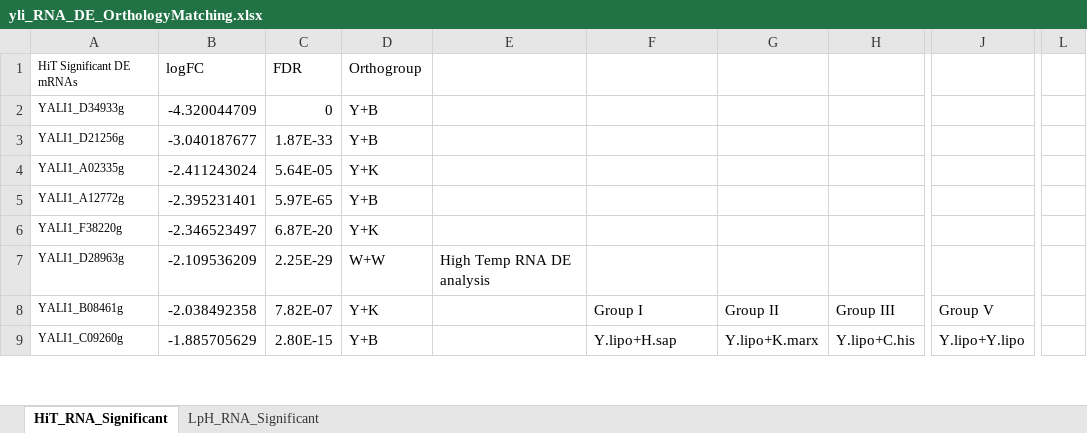
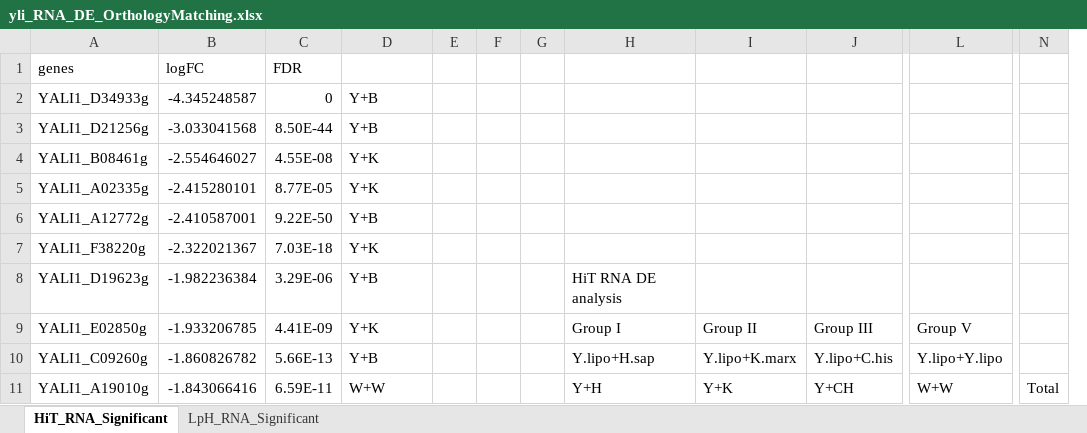
Before and after one commit to SysBioChalmers/OrthOmics, an Excel workbook: Figure3 and Supplement3/yli/yli_RNA_DE_OrthologyMatching.xlsx, sheet HiT_RNA_Significant, drawn as a sheet; only a part is shown, gaps mark what is left out; values as stored, in another font and other column widths than the file's, no borders; removed rows and columns are numbered as before the commit, all else as after; rows hold the shown columns only; the diff covers the shown part only; the diff names each change by its address in the sheet, - before the commit and + after, or states it on an @@ line.

```diff
--- a/Figure3 and Supplement3/yli/yli_RNA_DE_OrthologyMatching.xlsx (sheet HiT_RNA_Significant)
+++ b/Figure3 and Supplement3/yli/yli_RNA_DE_OrthologyMatching.xlsx (sheet HiT_RNA_Significant)
-column E, empty
+column E, empty
+column F, empty
+column G, empty
-column L, empty
+column N, empty
-A1: HiT Significant DE mRNAs
+A1: genes
@@ A1:A3 text size: larger @@
-D1: Orthogroup
+D1: (empty)
-B2 (logFC): -4.320044709
+B2 (logFC): -4.345248587
-B3 (logFC): -3.040187677
+B3 (logFC): -3.033041568
-C3 (FDR): 1.87E-33
+C3 (FDR): 8.50E-44
+row 4: YALI1_B08461g | -2.554646027 | 4.55E-08 | Y+K
@@ A5:A7 text size: larger @@
-B5 (logFC): -2.411243024
+B5 (logFC): -2.415280101
-C5 (FDR): 5.64E-05
+C5 (FDR): 8.77E-05
-B6 (logFC): -2.395231401
+B6 (logFC): -2.410587001
-C6 (FDR): 5.97E-65
+C6 (FDR): 9.22E-50
-B7 (logFC): -2.346523497
+B7 (logFC): -2.322021367
-C7 (FDR): 6.87E-20
+C7 (FDR): 7.03E-18
-row 7: YALI1_D28963g | -2.109536209 | 2.25E-29 | W+W | High Temp RNA DE analysis
+row 8: YALI1_D19623g | -1.982236384 | 3.29E-06 | Y+B |  |  |  | HiT RNA DE analysis
-A9 (genes): YALI1_B08461g
+A9 (genes): YALI1_E02850g
@@ A9:A10 text size: larger @@
-B9 (logFC): -2.038492358
+B9 (logFC): -1.933206785
-C9 (FDR): 7.82E-07
+C9 (FDR): 4.41E-09
-B10 (logFC): -1.885705629
+B10 (logFC): -1.860826782
-C10 (FDR): 2.80E-15
+C10 (FDR): 5.66E-13
+row 11: YALI1_A19010g | -1.843066416 | 6.59E-11 | W+W |  |  |  | Y+H | Y+K | Y+CH | W+W | Total
```
Also changed, not shown: other rows of this sheet, sheet LpH_RNA_Significant, formulas that keep their value, Figure3 and Supplement3/yli/YLI_detectedRNA_orthogroups.xlsx, 2 other files.
